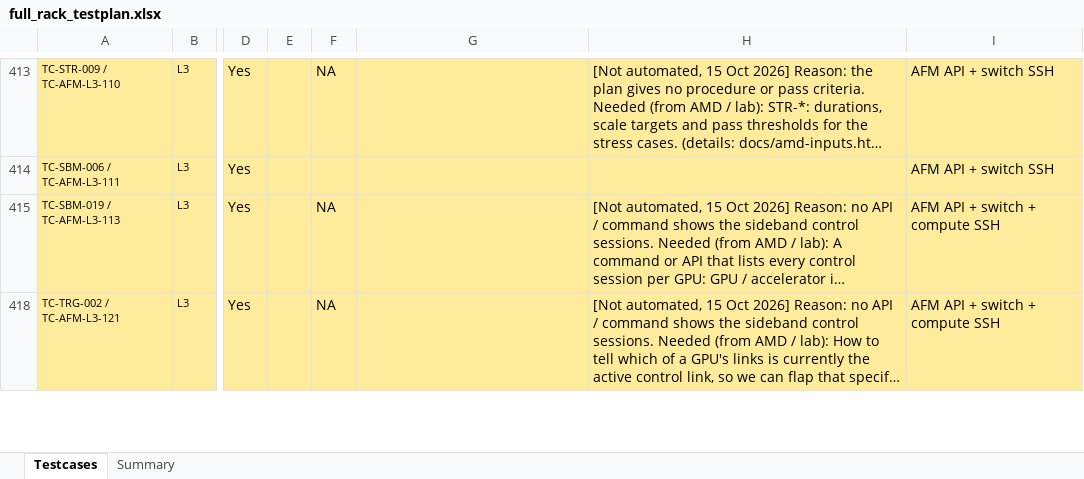
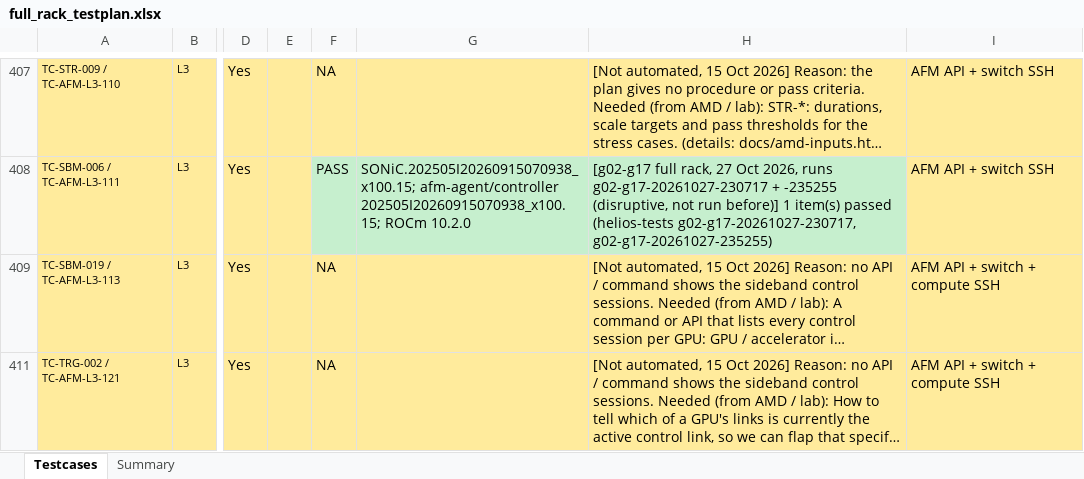
Before and after one commit to projectdcn/helios-tests-ui, an Excel workbook: testplan/full_rack_testplan.xlsx, sheet Testcases, drawn as a sheet; only a part is shown, gaps mark what is left out; long unchanged cells end in …; values as stored, in another font and other column widths than the file's, no borders; addresses are those after the commit; the diff covers the shown part only; the diff names each change by its address in the sheet, - before the commit and + after, or states it on an @@ line.

```diff
--- a/testplan/full_rack_testplan.xlsx (sheet Testcases)
+++ b/testplan/full_rack_testplan.xlsx (sheet Testcases)
-F408: (empty)
+F408: PASS
-F408:H408 fill: #FFEB9C
+F408:H408 fill: #C6EFCE
-G408: (empty)
+G408: SONiC.202505I20260915070938_x100.15; afm-agent/controller 202505I20260915070938_x100.15; ROCm 10.2.0
-H408: (empty)
+H408: [g02-g17 full rack, 27 Oct 2026, runs g02-g17-20261027-230717 + -235255 (disruptive, not run before)] 1 item(s) passed (helios-tests g02-g17-20261027-230717, g02-g17-20261027-235255)
```
Also changed, not shown: 2 added rows, 3 removed rows, 13 hidden or unhidden rows, 18 edited cells and cell formats elsewhere in this sheet, sheet Summary, hidden cells, 1 other file.
